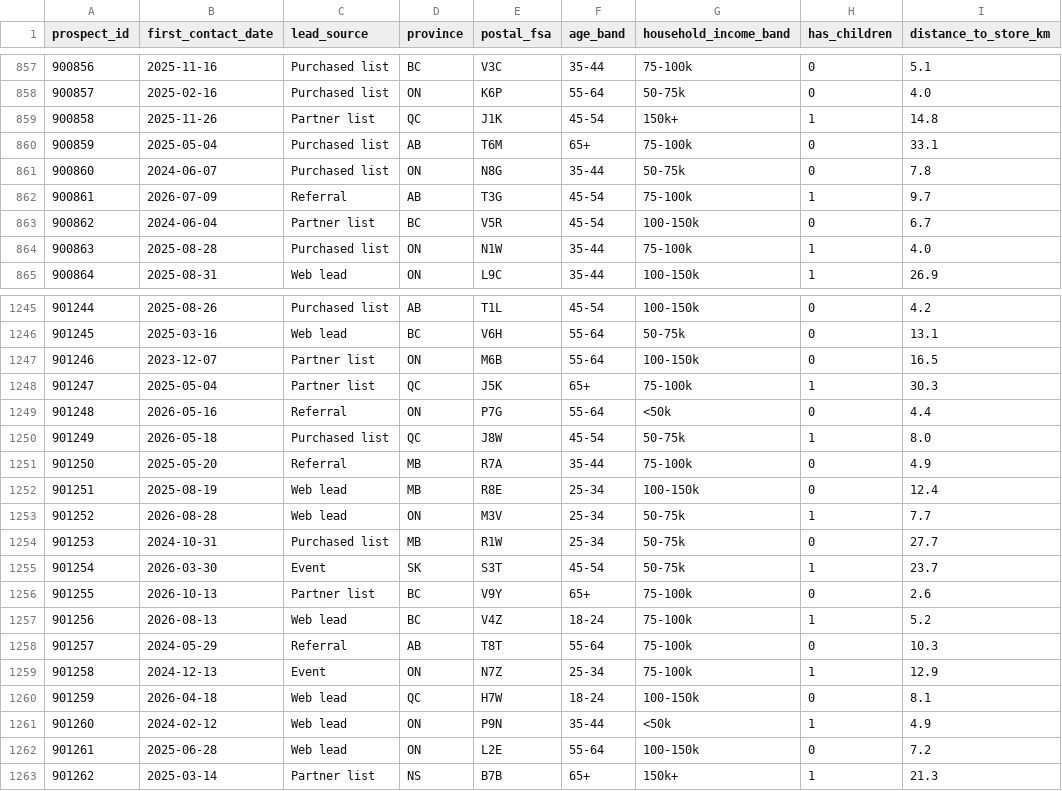
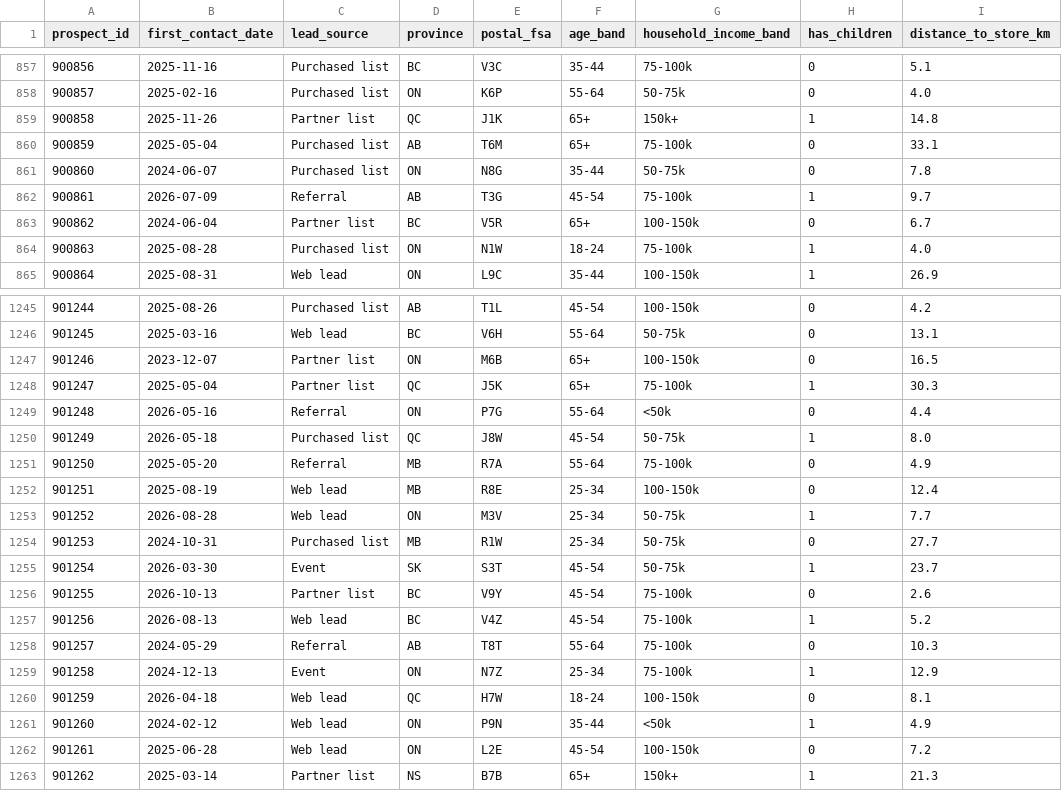
Before and after one commit to kcdash/analytics-portfolio, a CSV file: data/sample/prospects.csv, drawn as a sheet; only a part is shown, gaps mark what is left out; the diff covers the shown part only; the diff names each change by its address in the sheet, - before the commit and + after, or states it on an @@ line.

```diff
--- a/data/sample/prospects.csv
+++ b/data/sample/prospects.csv
-F859 (age_band): 45-54
+F859 (age_band): 65+
-F863 (age_band): 45-54
+F863 (age_band): 65+
-F864 (age_band): 35-44
+F864 (age_band): 18-24
-F1247 (age_band): 55-64
+F1247 (age_band): 65+
-F1251 (age_band): 35-44
+F1251 (age_band): 55-64
-F1256 (age_band): 65+
+F1256 (age_band): 45-54
-F1257 (age_band): 18-24
+F1257 (age_band): 45-54
-F1262 (age_band): 55-64
+F1262 (age_band): 45-54
```
Also changed, not shown: 86 edited cells elsewhere in this file, 24 other files.
